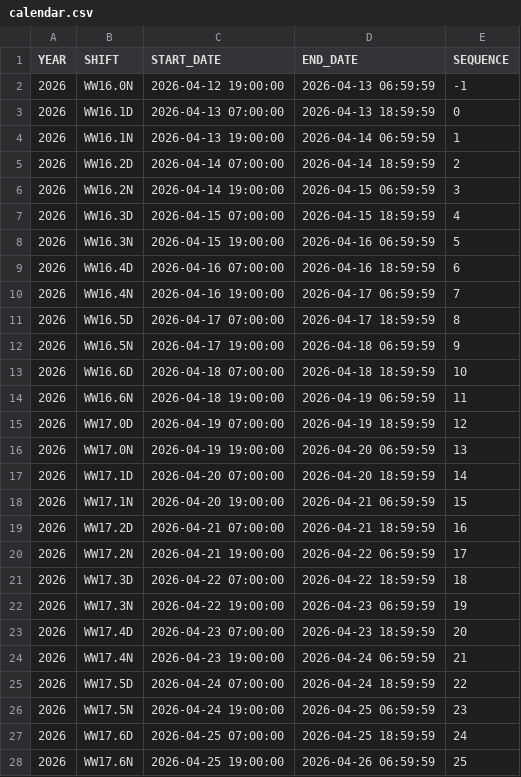
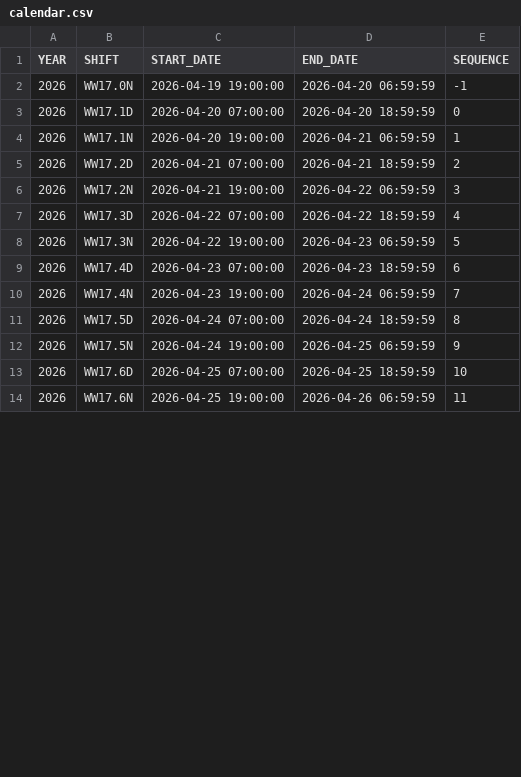
Before and after one commit to wanjichen/CDAT_Goaling, a CSV file: data/calendar.csv, drawn as a sheet; only a part is shown; the diff covers the shown part only.

```diff
--- a/data/calendar.csv
+++ b/data/calendar.csv
@@ -1,28 +1,14 @@
 YEAR,SHIFT,START_DATE,END_DATE,SEQUENCE
-2026,WW16.0N,2026-04-12 19:00:00,2026-04-13 06:59:59,-1
-2026,WW16.1D,2026-04-13 07:00:00,2026-04-13 18:59:59,0
-2026,WW16.1N,2026-04-13 19:00:00,2026-04-14 06:59:59,1
-2026,WW16.2D,2026-04-14 07:00:00,2026-04-14 18:59:59,2
-2026,WW16.2N,2026-04-14 19:00:00,2026-04-15 06:59:59,3
-2026,WW16.3D,2026-04-15 07:00:00,2026-04-15 18:59:59,4
-2026,WW16.3N,2026-04-15 19:00:00,2026-04-16 06:59:59,5
-2026,WW16.4D,2026-04-16 07:00:00,2026-04-16 18:59:59,6
-2026,WW16.4N,2026-04-16 19:00:00,2026-04-17 06:59:59,7
-2026,WW16.5D,2026-04-17 07:00:00,2026-04-17 18:59:59,8
-2026,WW16.5N,2026-04-17 19:00:00,2026-04-18 06:59:59,9
-2026,WW16.6D,2026-04-18 07:00:00,2026-04-18 18:59:59,10
-2026,WW16.6N,2026-04-18 19:00:00,2026-04-19 06:59:59,11
-2026,WW17.0D,2026-04-19 07:00:00,2026-04-19 18:59:59,12
-2026,WW17.0N,2026-04-19 19:00:00,2026-04-20 06:59:59,13
-2026,WW17.1D,2026-04-20 07:00:00,2026-04-20 18:59:59,14
-2026,WW17.1N,2026-04-20 19:00:00,2026-04-21 06:59:59,15
-2026,WW17.2D,2026-04-21 07:00:00,2026-04-21 18:59:59,16
-2026,WW17.2N,2026-04-21 19:00:00,2026-04-22 06:59:59,17
-2026,WW17.3D,2026-04-22 07:00:00,2026-04-22 18:59:59,18
-2026,WW17.3N,2026-04-22 19:00:00,2026-04-23 06:59:59,19
-2026,WW17.4D,2026-04-23 07:00:00,2026-04-23 18:59:59,20
-2026,WW17.4N,2026-04-23 19:00:00,2026-04-24 06:59:59,21
-2026,WW17.5D,2026-04-24 07:00:00,2026-04-24 18:59:59,22
-2026,WW17.5N,2026-04-24 19:00:00,2026-04-25 06:59:59,23
-2026,WW17.6D,2026-04-25 07:00:00,2026-04-25 18:59:59,24
-2026,WW17.6N,2026-04-25 19:00:00,2026-04-26 06:59:59,25
+2026,WW17.0N,2026-04-19 19:00:00,2026-04-20 06:59:59,-1
+2026,WW17.1D,2026-04-20 07:00:00,2026-04-20 18:59:59,0
+2026,WW17.1N,2026-04-20 19:00:00,2026-04-21 06:59:59,1
+2026,WW17.2D,2026-04-21 07:00:00,2026-04-21 18:59:59,2
+2026,WW17.2N,2026-04-21 19:00:00,2026-04-22 06:59:59,3
+2026,WW17.3D,2026-04-22 07:00:00,2026-04-22 18:59:59,4
+2026,WW17.3N,2026-04-22 19:00:00,2026-04-23 06:59:59,5
+2026,WW17.4D,2026-04-23 07:00:00,2026-04-23 18:59:59,6
+2026,WW17.4N,2026-04-23 19:00:00,2026-04-24 06:59:59,7
+2026,WW17.5D,2026-04-24 07:00:00,2026-04-24 18:59:59,8
+2026,WW17.5N,2026-04-24 19:00:00,2026-04-25 06:59:59,9
+2026,WW17.6D,2026-04-25 07:00:00,2026-04-25 18:59:59,10
+2026,WW17.6N,2026-04-25 19:00:00,2026-04-26 06:59:59,11
```
Also changed, not shown: 14 added rows and 16 edited cells elsewhere in this file, 3 other files.
